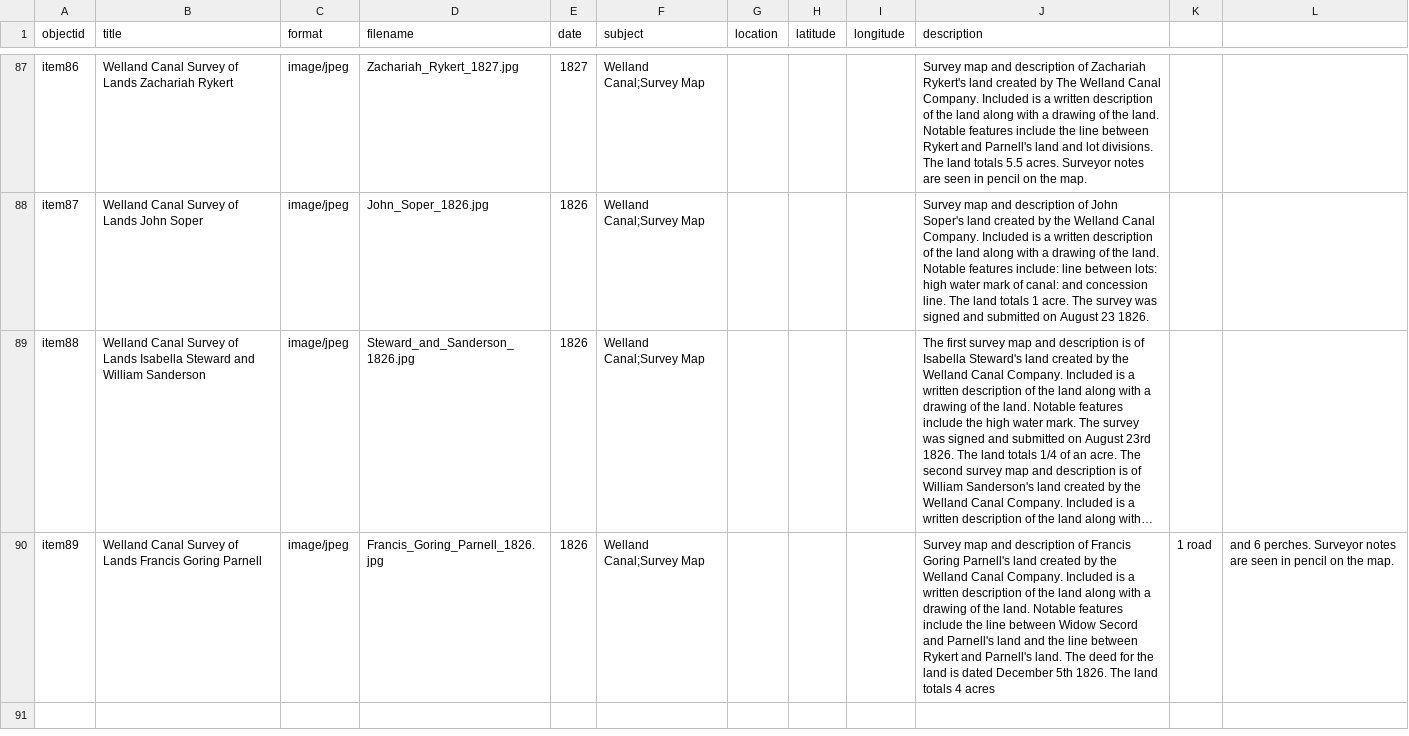
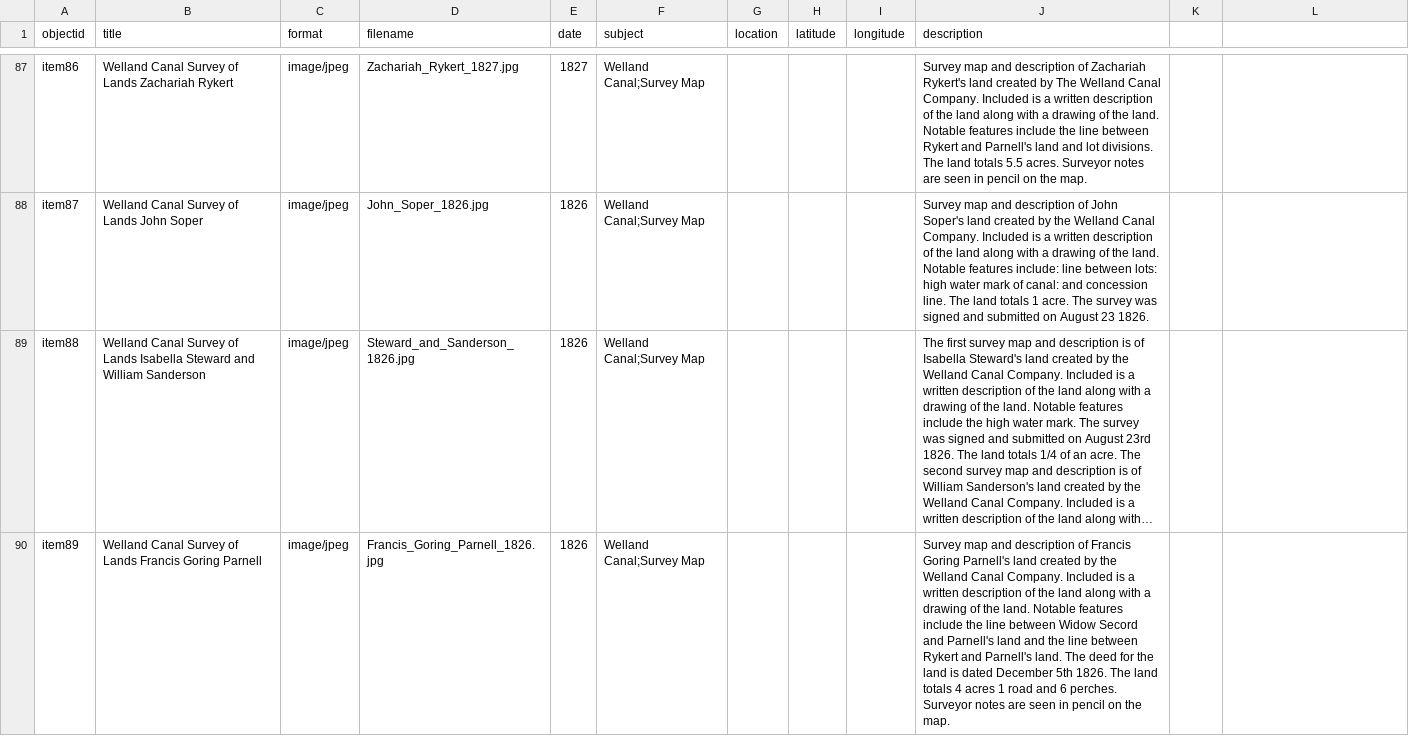
Before and after one commit to chantalcameron/Welland-Canal-Survey-Maps, a CSV file: _data/Survey_Maps_metadata.csv, drawn as a sheet; only a part is shown, gaps mark what is left out; long unchanged cells end in …; the diff names each change by its address in the sheet, - before the commit and + after, or states it on an @@ line.

Commit message:
Update Survey_Maps_metadata.csv

```diff
--- a/_data/Survey_Maps_metadata.csv
+++ b/_data/Survey_Maps_metadata.csv
-J90 (description): …4 acres
+J90 (description): …4 acres 1 road and 6 perches. Surveyor notes are seen in pencil on the map.
-K90: 1 road
+K90: (empty)
-L90: and 6 perches. Surveyor notes are seen in pencil on the map.
+L90: (empty)
```
